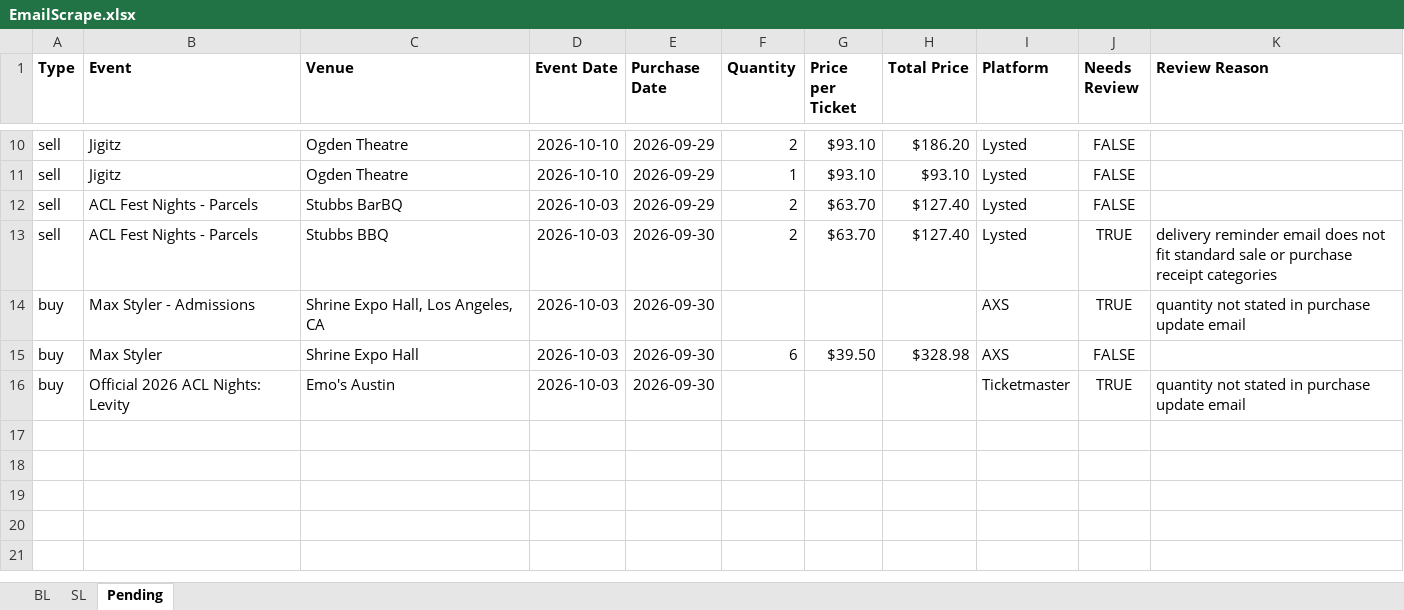
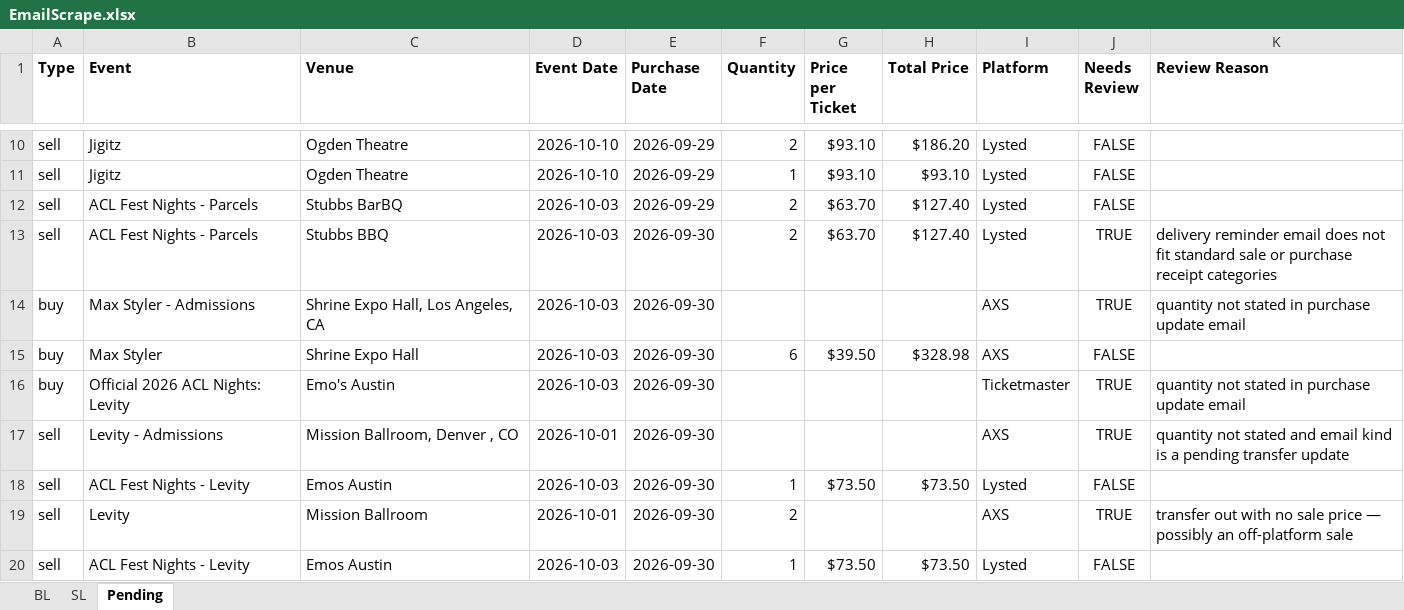
Before and after one commit to Cadennzzz/ticket-email-ingestion, an Excel workbook: EmailScrape.xlsx, sheet Pending, drawn as a sheet; only a part is shown, gaps mark what is left out; values as stored, in another font and other column widths than the file's, no borders; the diff names each change by its address in the sheet, - before the commit and + after, or states it on an @@ line.

```diff
--- a/EmailScrape.xlsx (sheet Pending)
+++ b/EmailScrape.xlsx (sheet Pending)
+row 17: sell | Levity - Admissions | Mission Ballroom, Denver , CO | 2026-10-01 | 2026-09-30 |  |  |  | AXS | TRUE | quantity not stated and email kind is a pending transfer update
+row 18: sell | ACL Fest Nights - Levity | Emos Austin | 2026-10-03 | 2026-09-30 | 1 | $73.50 | $73.50 | Lysted | FALSE
+row 19: sell | Levity | Mission Ballroom | 2026-10-01 | 2026-09-30 | 2 |  |  | AXS | TRUE | transfer out with no sale price — possibly an off-platform sale
+row 20: sell | ACL Fest Nights - Levity | Emos Austin | 2026-10-03 | 2026-09-30 | 1 | $73.50 | $73.50 | Lysted | FALSE
```
Also changed, not shown: 1 other file.
